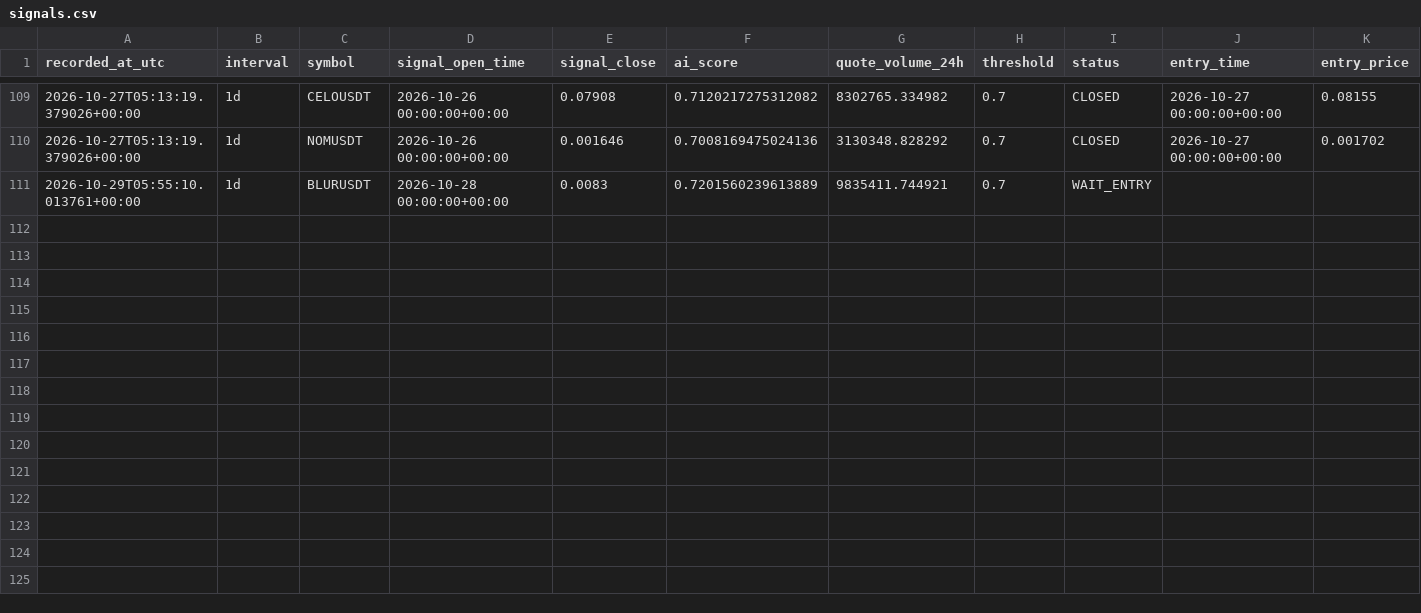
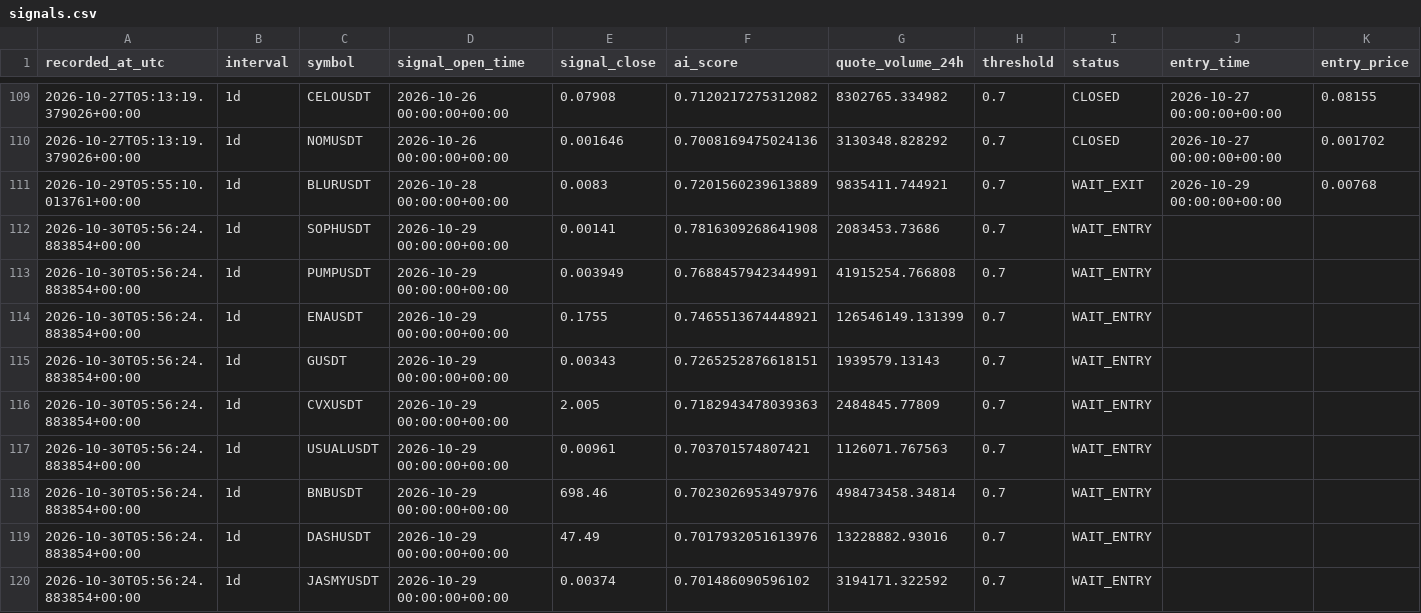
Before and after one commit to ISTATAM/CryptoAI-Online, a CSV file: paper_trading/signals.csv, drawn as a sheet; only a part is shown, gaps mark what is left out; rows hold the shown columns only; the diff names each change by its address in the sheet, - before the commit and + after, or states it on an @@ line.

```diff
--- a/paper_trading/signals.csv
+++ b/paper_trading/signals.csv
-I111 (status): WAIT_ENTRY
+I111 (status): WAIT_EXIT
-J111 (entry_time): (empty)
+J111 (entry_time): 2026-10-29 00:00:00+00:00
-K111 (entry_price): (empty)
+K111 (entry_price): 0.00768
+row 112: 2026-10-30T05:56:24.883854+00:00 | 1d | SOPHUSDT | 2026-10-29 00:00:00+00:00 | 0.00141 | 0.7816309268641908 | 2083453.73686 | 0.7 | WAIT_ENTRY
+row 113: 2026-10-30T05:56:24.883854+00:00 | 1d | PUMPUSDT | 2026-10-29 00:00:00+00:00 | 0.003949 | 0.7688457942344991 | 41915254.766808 | 0.7 | WAIT_ENTRY
+row 114: 2026-10-30T05:56:24.883854+00:00 | 1d | ENAUSDT | 2026-10-29 00:00:00+00:00 | 0.1755 | 0.7465513674448921 | 126546149.131399 | 0.7 | WAIT_ENTRY
+row 115: 2026-10-30T05:56:24.883854+00:00 | 1d | GUSDT | 2026-10-29 00:00:00+00:00 | 0.00343 | 0.7265252876618151 | 1939579.13143 | 0.7 | WAIT_ENTRY
+row 116: 2026-10-30T05:56:24.883854+00:00 | 1d | CVXUSDT | 2026-10-29 00:00:00+00:00 | 2.005 | 0.7182943478039363 | 2484845.77809 | 0.7 | WAIT_ENTRY
+row 117: 2026-10-30T05:56:24.883854+00:00 | 1d | USUALUSDT | 2026-10-29 00:00:00+00:00 | 0.00961 | 0.703701574807421 | 1126071.767563 | 0.7 | WAIT_ENTRY
+row 118: 2026-10-30T05:56:24.883854+00:00 | 1d | BNBUSDT | 2026-10-29 00:00:00+00:00 | 698.46 | 0.7023026953497976 | 498473458.34814 | 0.7 | WAIT_ENTRY
+row 119: 2026-10-30T05:56:24.883854+00:00 | 1d | DASHUSDT | 2026-10-29 00:00:00+00:00 | 47.49 | 0.7017932051613976 | 13228882.93016 | 0.7 | WAIT_ENTRY
+row 120: 2026-10-30T05:56:24.883854+00:00 | 1d | JASMYUSDT | 2026-10-29 00:00:00+00:00 | 0.00374 | 0.701486090596102 | 3194171.322592 | 0.7 | WAIT_ENTRY
```
Also changed, not shown: 4 other files.
